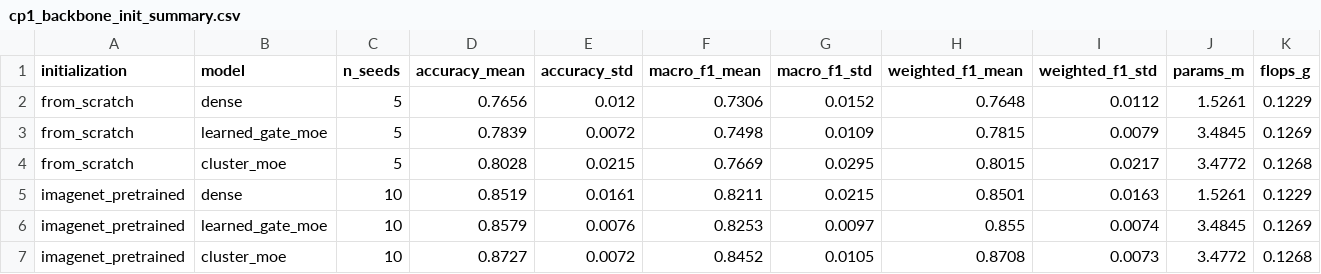
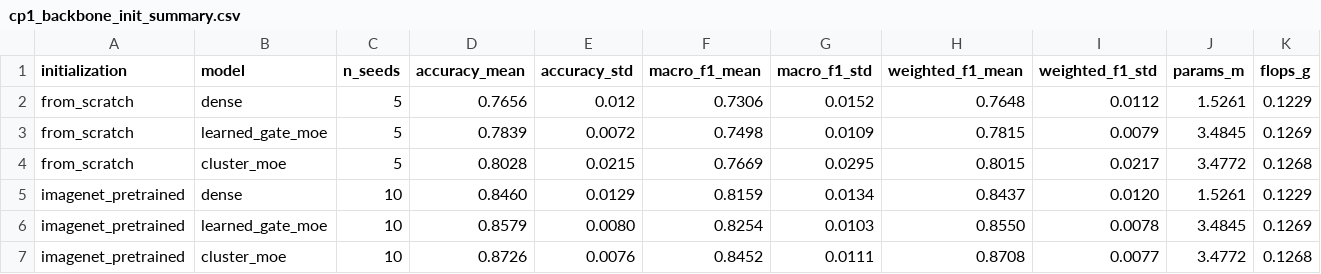
Before and after one commit to DoanDucThang0805/Clustering_MoE, a CSV file: paper_results/tables/cp1_backbone_init_summary.csv, drawn as a sheet.

Commit message:
Update CP1 results from locked PlantDoc checkpoints

```diff
--- a/paper_results/tables/cp1_backbone_init_summary.csv
+++ b/paper_results/tables/cp1_backbone_init_summary.csv
@@ -4,4 +4,4 @@ from_scratch,learned_gate_moe,5,0.7839,0.0072,0.7498,0.0109,0.7815,0.0079,3.4845
 from_scratch,cluster_moe,5,0.8028,0.0215,0.7669,0.0295,0.8015,0.0217,3.4772,0.1268
-imagenet_pretrained,dense,10,0.8519,0.0161,0.8211,0.0215,0.8501,0.0163,1.5261,0.1229
-imagenet_pretrained,learned_gate_moe,10,0.8579,0.0076,0.8253,0.0097,0.855,0.0074,3.4845,0.1269
-imagenet_pretrained,cluster_moe,10,0.8727,0.0072,0.8452,0.0105,0.8708,0.0073,3.4772,0.1268
+imagenet_pretrained,dense,10,0.8460,0.0129,0.8159,0.0134,0.8437,0.0120,1.5261,0.1229
+imagenet_pretrained,learned_gate_moe,10,0.8579,0.0080,0.8254,0.0103,0.8550,0.0078,3.4845,0.1269
+imagenet_pretrained,cluster_moe,10,0.8726,0.0076,0.8452,0.0111,0.8708,0.0077,3.4772,0.1268
```
Also changed, not shown: 1 other file.
